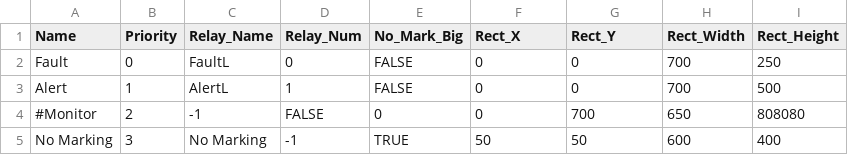
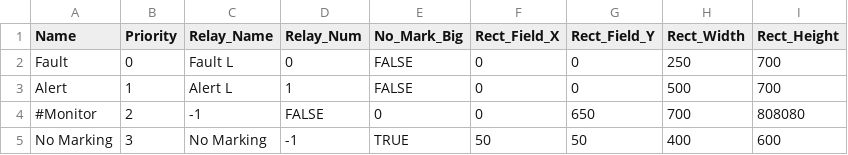
Before and after one commit to leesy24/AntiCollision_2D, a CSV file: data/regions_0.csv, drawn as a sheet; only a part is shown; the diff names each change by its address in the sheet, - before the commit and + after, or states it on an @@ line.

Commit message:
Update to draw region rectangle for regions.

```diff
--- a/data/regions_0.csv
+++ b/data/regions_0.csv
-F1: Rect_X
+F1: Rect_Field_X
-G1: Rect_Y
+G1: Rect_Field_Y
-C2 (Relay_Name): FaultL
+C2 (Relay_Name): Fault L
-H2 (Rect_Width): 700
+H2 (Rect_Width): 250
-I2 (Rect_Height): 250
+I2 (Rect_Height): 700
-C3 (Relay_Name): AlertL
+C3 (Relay_Name): Alert L
-H3 (Rect_Width): 700
+H3 (Rect_Width): 500
-I3 (Rect_Height): 500
+I3 (Rect_Height): 700
-G4 (Rect_Field_Y): 700
+G4 (Rect_Field_Y): 650
-H4 (Rect_Width): 650
+H4 (Rect_Width): 700
-H5 (Rect_Width): 600
+H5 (Rect_Width): 400
-I5 (Rect_Height): 400
+I5 (Rect_Height): 600
```
Also changed, not shown: data/regions_1.csv, 1 other file.
